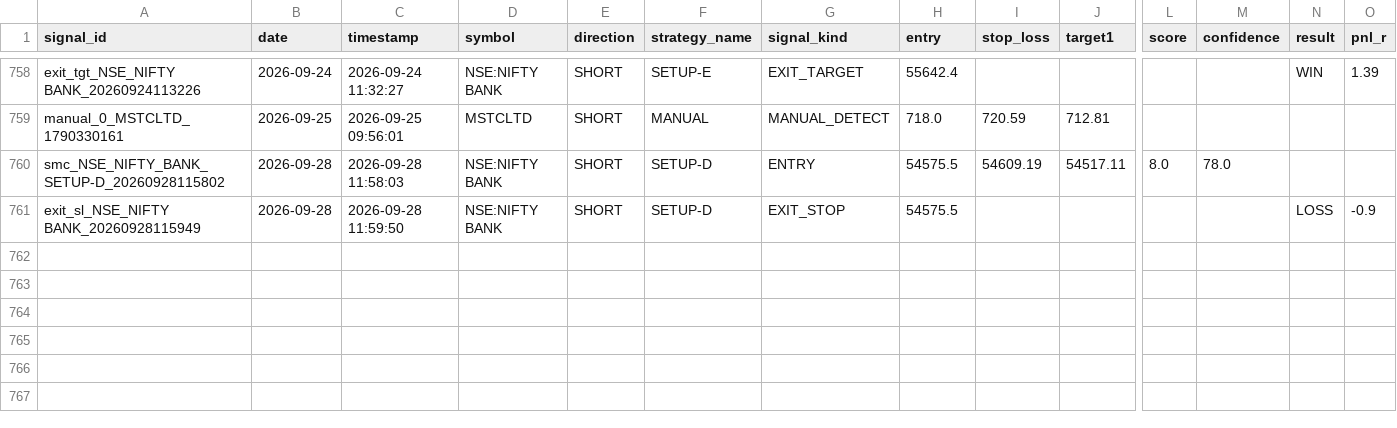
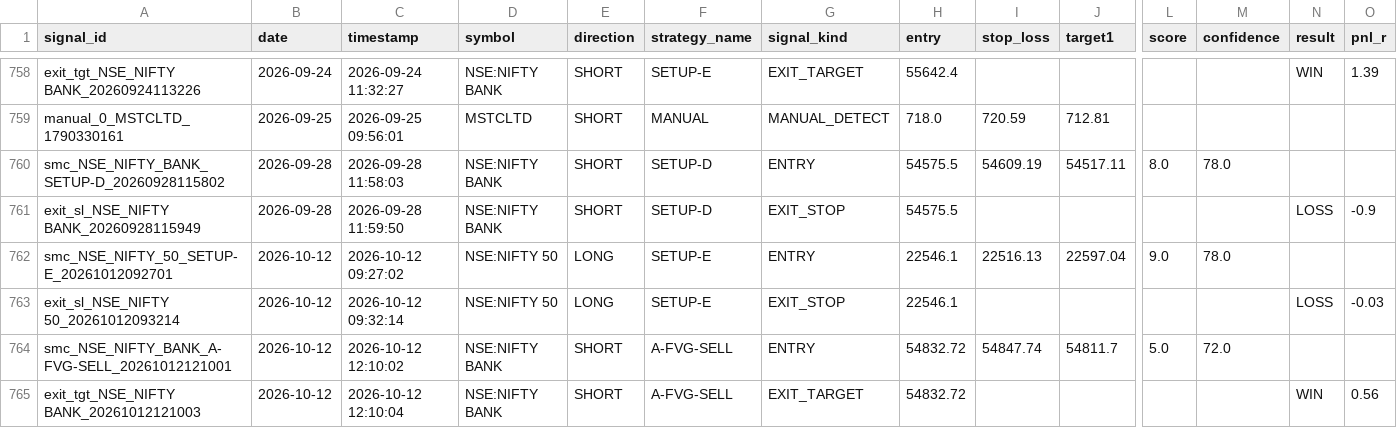
Before and after one commit to Gauravsingh257/stocks-with-gaurav, a CSV file: signal_history/signals_2026.csv, drawn as a sheet; only a part is shown, gaps mark what is left out; rows hold the shown columns only; the diff names each change by its address in the sheet, - before the commit and + after, or states it on an @@ line.

```diff
--- a/signal_history/signals_2026.csv
+++ b/signal_history/signals_2026.csv
+row 762: smc_NSE_NIFTY_50_SETUP-E_20261012092701 | 2026-10-12 | 2026-10-12 09:27:02 | NSE:NIFTY 50 | LONG | SETUP-E | ENTRY | 22546.1 | 22516.13 | 22597.04 | 9.0 | 78.0
+row 763: exit_sl_NSE_NIFTY 50_20261012093214 | 2026-10-12 | 2026-10-12 09:32:14 | NSE:NIFTY 50 | LONG | SETUP-E | EXIT_STOP | 22546.1 |  |  |  |  | LOSS | -0.03
+row 764: smc_NSE_NIFTY_BANK_A-FVG-SELL_20261012121001 | 2026-10-12 | 2026-10-12 12:10:02 | NSE:NIFTY BANK | SHORT | A-FVG-SELL | ENTRY | 54832.72 | 54847.74 | 54811.7 | 5.0 | 72.0
+row 765: exit_tgt_NSE_NIFTY BANK_20261012121003 | 2026-10-12 | 2026-10-12 12:10:04 | NSE:NIFTY BANK | SHORT | A-FVG-SELL | EXIT_TARGET | 54832.72 |  |  |  |  | WIN | 0.56
```
